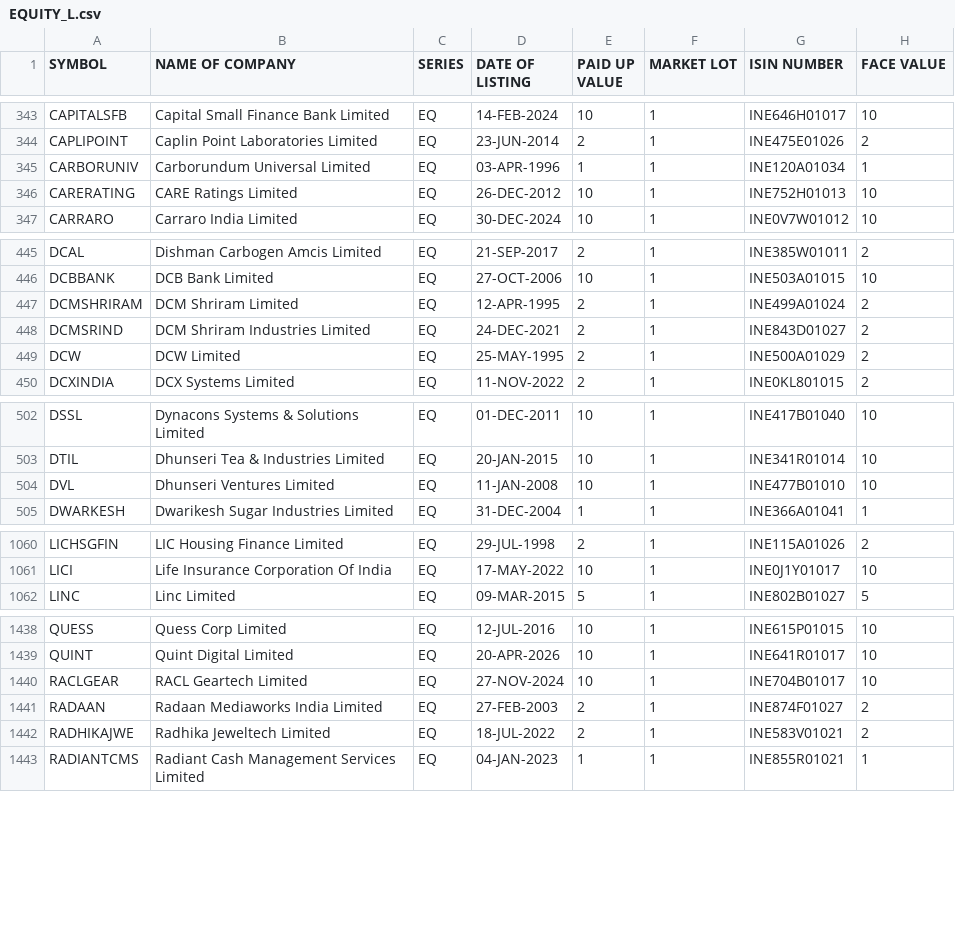
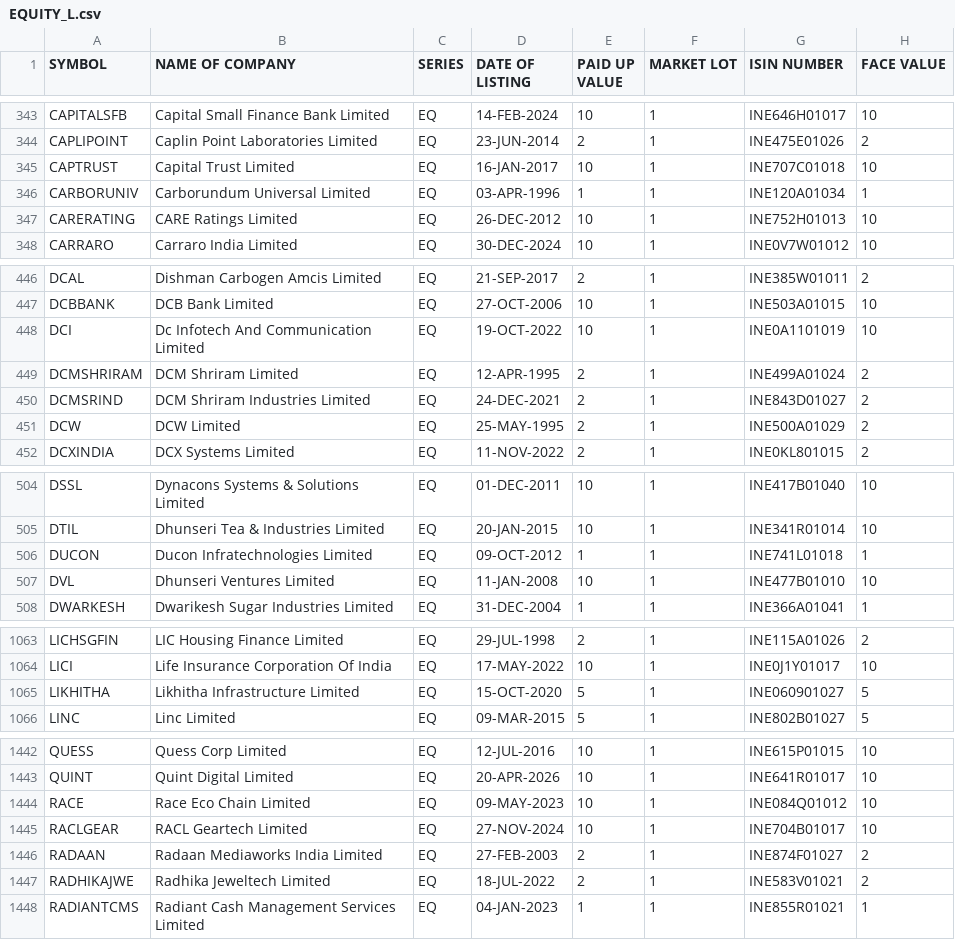
Before and after one commit to prayan2702/Streamlit_Momn_v13_Cached_DB, a CSV file: EQUITY_L.csv, drawn as a sheet; only a part is shown, gaps mark what is left out; the diff covers the shown part only.

```diff
--- a/EQUITY_L.csv
+++ b/EQUITY_L.csv
@@ -344,2 +344,3 @@ CAPITALSFB,Capital Small Finance Bank Limited,EQ,14-FEB-2024,10,1,INE646H01017,1
 CAPLIPOINT,Caplin Point Laboratories Limited,EQ,23-JUN-2014,2,1,INE475E01026,2
+CAPTRUST,Capital Trust Limited,EQ,16-JAN-2017,10,1,INE707C01018,10
 CARBORUNIV,Carborundum Universal Limited,EQ,03-APR-1996,1,1,INE120A01034,1
@@ -446,2 +447,3 @@ DCAL,Dishman Carbogen Amcis Limited,EQ,21-SEP-2017,2,1,INE385W01011,2
 DCBBANK,DCB Bank Limited,EQ,27-OCT-2006,10,1,INE503A01015,10
+DCI,Dc Infotech And Communication Limited,EQ,19-OCT-2022,10,1,INE0A1101019,10
 DCMSHRIRAM,DCM Shriram Limited,EQ,12-APR-1995,2,1,INE499A01024,2
@@ -503,2 +505,3 @@ DSSL,Dynacons Systems & Solutions Limited,EQ,01-DEC-2011,10,1,INE417B01040,10
 DTIL,Dhunseri Tea & Industries Limited,EQ,20-JAN-2015,10,1,INE341R01014,10
+DUCON,Ducon Infratechnologies Limited,EQ,09-OCT-2012,1,1,INE741L01018,1
 DVL,Dhunseri Ventures Limited,EQ,11-JAN-2008,10,1,INE477B01010,10
@@ -1061,2 +1064,3 @@ LICHSGFIN,LIC Housing Finance Limited,EQ,29-JUL-1998,2,1,INE115A01026,2
 LICI,Life Insurance Corporation Of India,EQ,17-MAY-2022,10,1,INE0J1Y01017,10
+LIKHITHA,Likhitha Infrastructure Limited,EQ,15-OCT-2020,5,1,INE060901027,5
 LINC,Linc Limited,EQ,09-MAR-2015,5,1,INE802B01027,5
@@ -1439,2 +1443,3 @@ QUESS,Quess Corp Limited,EQ,12-JUL-2016,10,1,INE615P01015,10
 QUINT,Quint Digital Limited,EQ,20-APR-2026,10,1,INE641R01017,10
+RACE,Race Eco Chain Limited,EQ,09-MAY-2023,10,1,INE084Q01012,10
 RACLGEAR,RACL Geartech Limited,EQ,27-NOV-2024,10,1,INE704B01017,10
```
Also changed, not shown: 1 added row elsewhere in this file.
